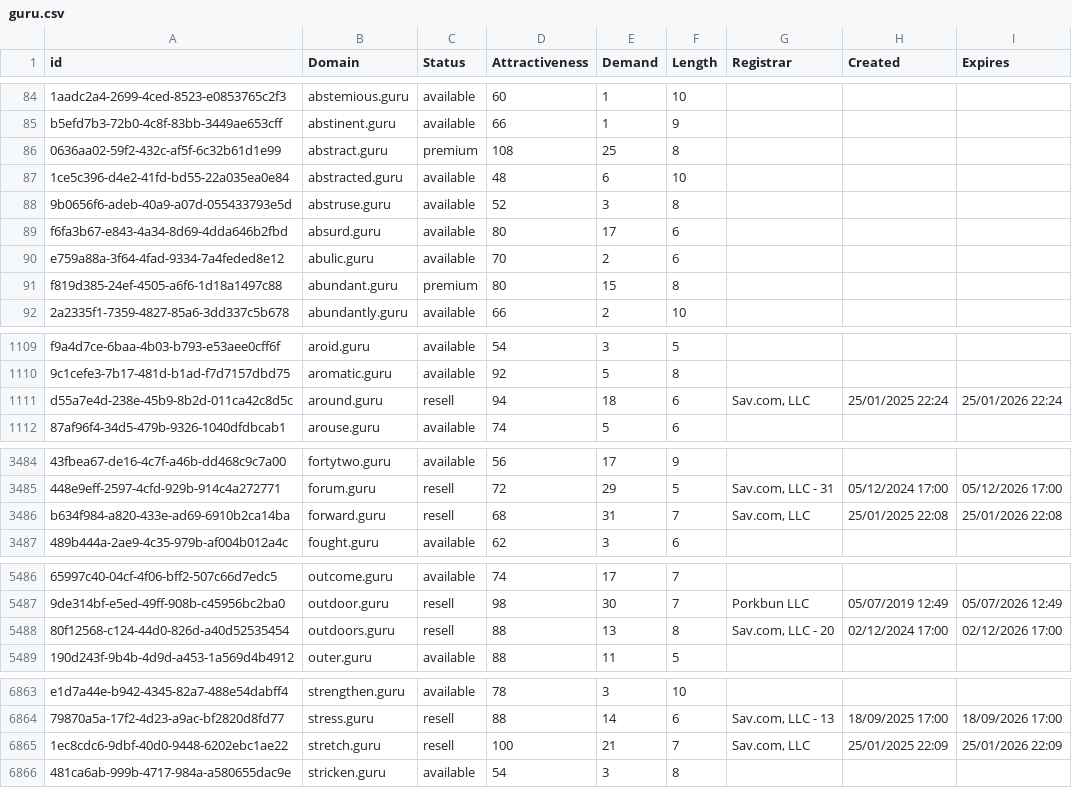
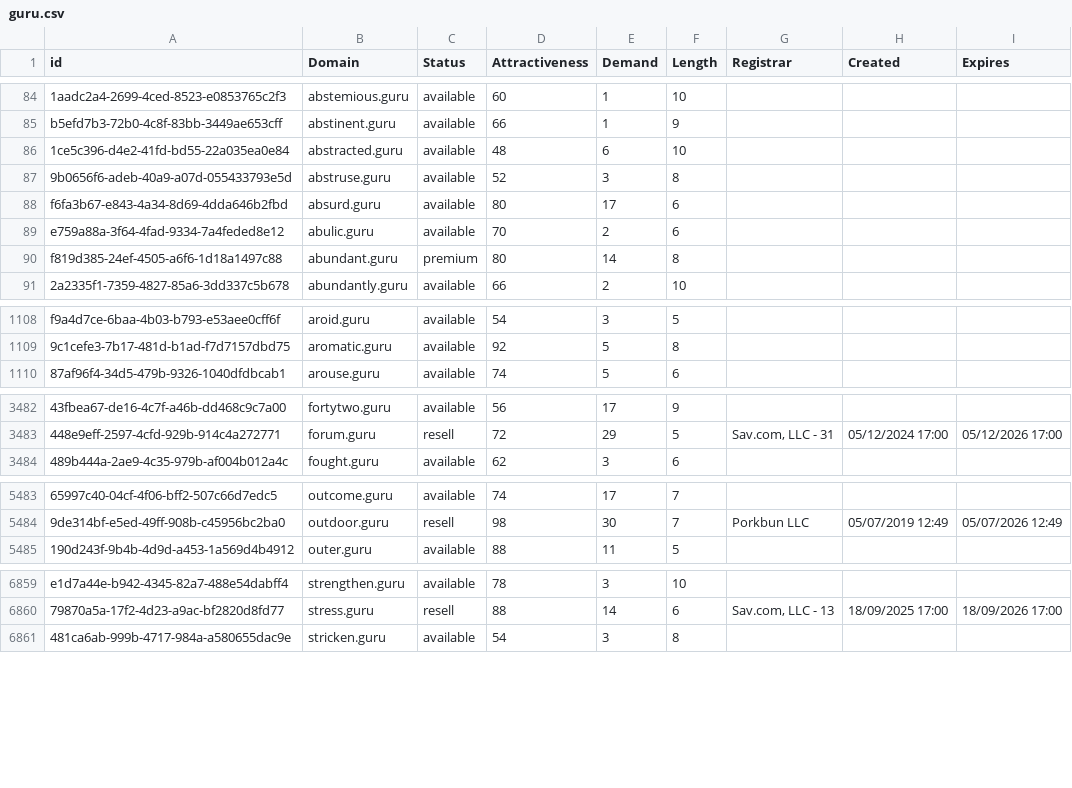
Before and after one commit to UniqueDomains/guru-oneword-domains, a CSV file: guru.csv, drawn as a sheet; only a part is shown, gaps mark what is left out; removed rows and columns are numbered as before the commit, all else as after; the diff covers the shown part only; the diff names each change by its address in the sheet, - before the commit and + after, or states it on an @@ line.

Commit message:
Domains update

```diff
--- a/guru.csv
+++ b/guru.csv
-row 86: 0636aa02-59f2-432c-af5f-6c32b61d1e99 | abstract.guru | premium | 108 | 25 | 8
-E90 (Demand): 15
+E90 (Demand): 14
-row 1111: d55a7e4d-238e-45b9-8b2d-011ca42c8d5c | around.guru | resell | 94 | 18 | 6 | Sav.com, LLC | 25/01/2025 22:24 | 25/01/2026 22:24
-row 3486: b634f984-a820-433e-ad69-6910b2ca14ba | forward.guru | resell | 68 | 31 | 7 | Sav.com, LLC | 25/01/2025 22:08 | 25/01/2026 22:08
-row 5488: 80f12568-c124-44d0-826d-a40d52535454 | outdoors.guru | resell | 88 | 13 | 8 | Sav.com, LLC - 20 | 02/12/2024 17:00 | 02/12/2026 17:00
-row 6865: 1ec8cdc6-9dbf-40d0-9448-6202ebc1ae22 | stretch.guru | resell | 100 | 21 | 7 | Sav.com, LLC | 25/01/2025 22:09 | 25/01/2026 22:09
```
Also changed, not shown: 1 added row and 71 edited cells elsewhere in this file, 2 other files.
